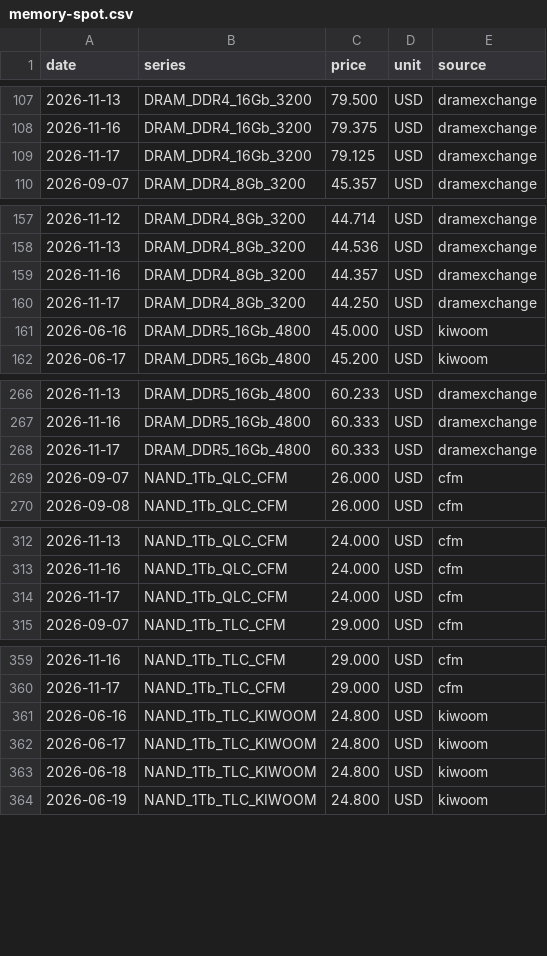
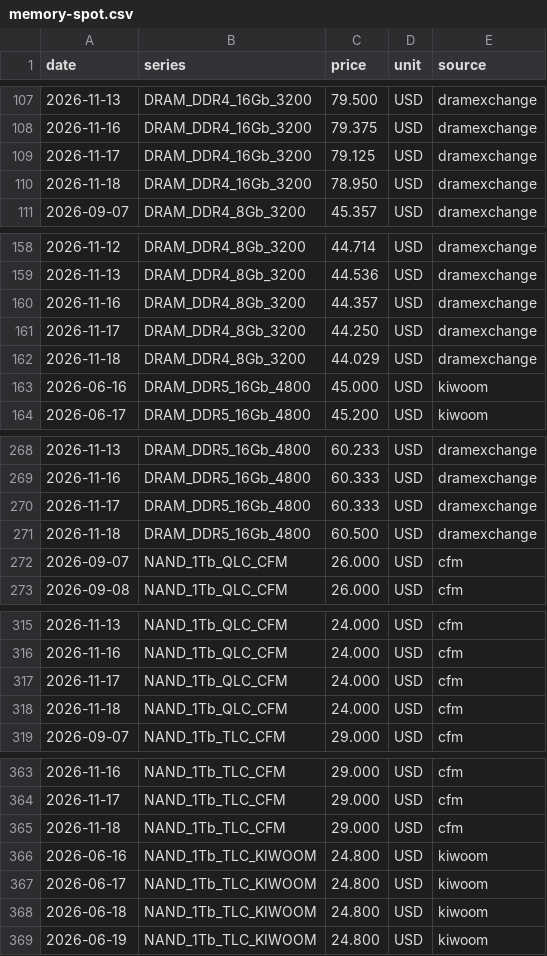
Before and after one commit to KMJ0324/memory_prices, a CSV file: data/memory-spot.csv, drawn as a sheet; only a part is shown, gaps mark what is left out.

```diff
--- a/data/memory-spot.csv
+++ b/data/memory-spot.csv
@@ -109,2 +109,3 @@ date,series,price,unit,source
 2026-11-17,DRAM_DDR4_16Gb_3200,79.125,USD,dramexchange
+2026-11-18,DRAM_DDR4_16Gb_3200,78.950,USD,dramexchange
 2026-09-07,DRAM_DDR4_8Gb_3200,45.357,USD,dramexchange
@@ -160,2 +161,3 @@ date,series,price,unit,source
 2026-11-17,DRAM_DDR4_8Gb_3200,44.250,USD,dramexchange
+2026-11-18,DRAM_DDR4_8Gb_3200,44.029,USD,dramexchange
 2026-06-16,DRAM_DDR5_16Gb_4800,45.000,USD,kiwoom
@@ -268,2 +270,3 @@ date,series,price,unit,source
 2026-11-17,DRAM_DDR5_16Gb_4800,60.333,USD,dramexchange
+2026-11-18,DRAM_DDR5_16Gb_4800,60.500,USD,dramexchange
 2026-09-07,NAND_1Tb_QLC_CFM,26.000,USD,cfm
@@ -314,2 +317,3 @@ date,series,price,unit,source
 2026-11-17,NAND_1Tb_QLC_CFM,24.000,USD,cfm
+2026-11-18,NAND_1Tb_QLC_CFM,24.000,USD,cfm
 2026-09-07,NAND_1Tb_TLC_CFM,29.000,USD,cfm
@@ -360,2 +364,3 @@ date,series,price,unit,source
 2026-11-17,NAND_1Tb_TLC_CFM,29.000,USD,cfm
+2026-11-18,NAND_1Tb_TLC_CFM,29.000,USD,cfm
 2026-06-16,NAND_1Tb_TLC_KIWOOM,24.800,USD,kiwoom
```
Also changed, not shown: 1 other file.
